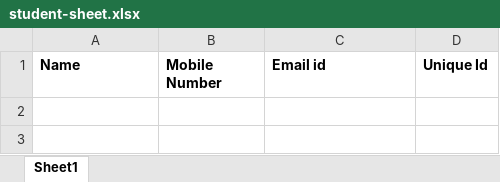
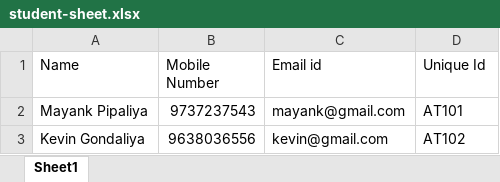
Before and after one commit to ViralHeerFashion/UPSC-Evaluator, an Excel workbook: UPSC-Evaluator/public/samples/student-sheet.xlsx, sheet Sheet1, drawn as a sheet; values as stored, in another font and other column widths than the file's, no borders; the diff names each change by its address in the sheet, - before the commit and + after, or states it on an @@ line.

```diff
--- a/UPSC-Evaluator/public/samples/student-sheet.xlsx (sheet Sheet1)
+++ b/UPSC-Evaluator/public/samples/student-sheet.xlsx (sheet Sheet1)
-A1:D1 bold: on
+A1:D1 bold: off
+row 2: Mayank Pipaliya | 9737237543 | mayank@gmail.com | AT101
+row 3: Kevin Gondaliya | 9638036556 | kevin@gmail.com | AT102
```
Also changed, not shown: 18 other files.
